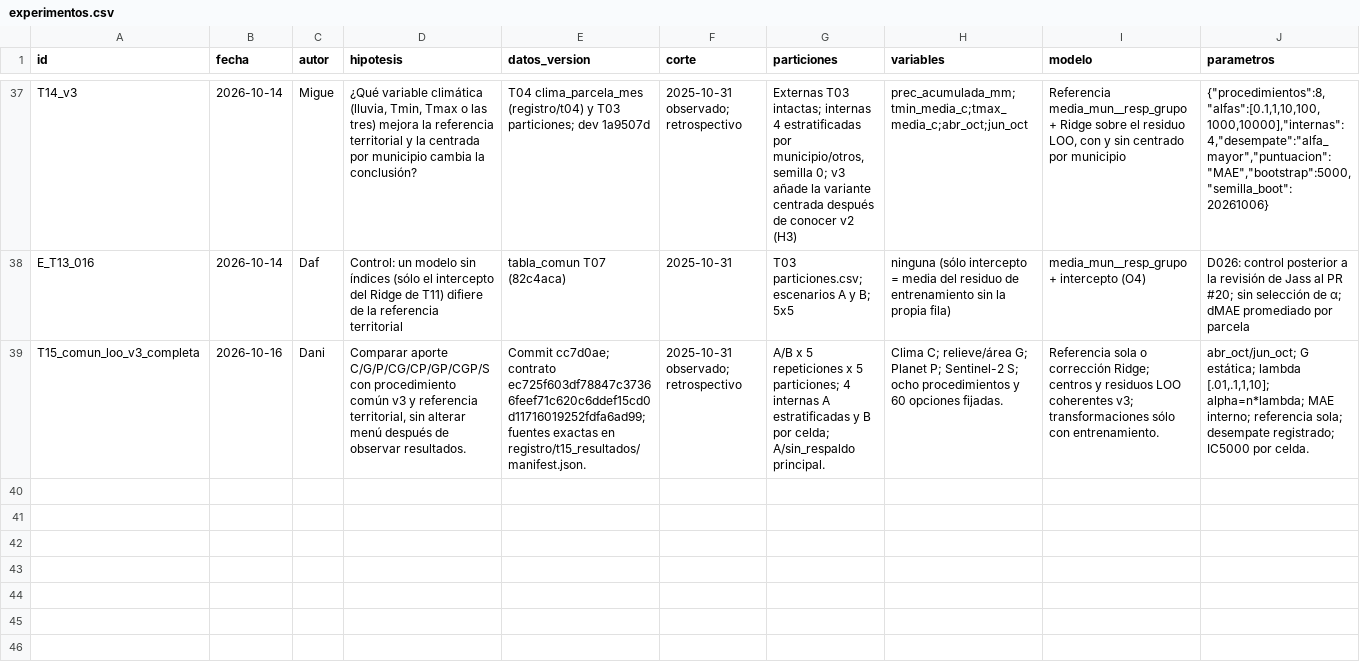
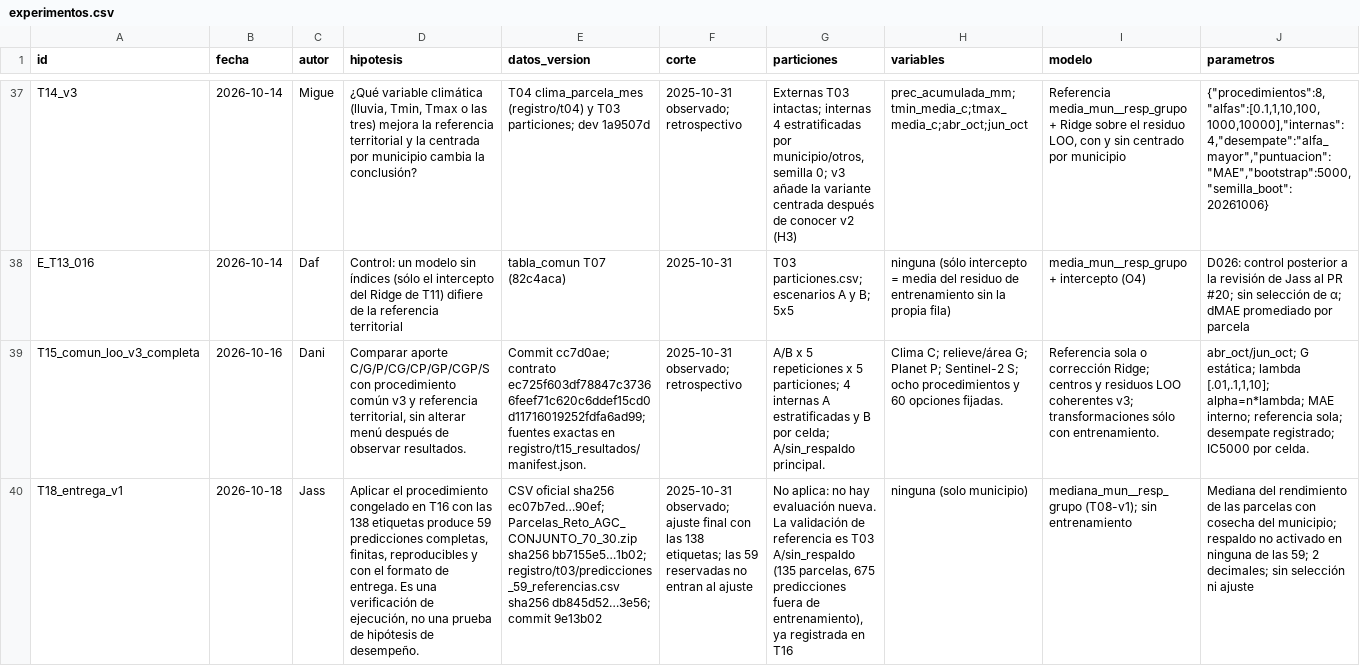
Before and after one commit to danielalira20/AgroCebada-2026, a CSV file: registro/experimentos.csv, drawn as a sheet; only a part is shown, gaps mark what is left out; rows hold the shown columns only; the diff names each change by its address in the sheet, - before the commit and + after, or states it on an @@ line.

```diff
--- a/registro/experimentos.csv
+++ b/registro/experimentos.csv
+row 40: T18_entrega_v1 | 2026-10-18 | Jass | Aplicar el procedimiento congelado en T16 con las 138 etiquetas produce 59 predicciones completas, finitas, reproducibles y con el formato de entrega. Es una verificación de ejecución, no una prueba de hipótesis de desempeño. | CSV oficial sha256 ec07b7ed…90ef; Parcelas_Reto_AGC_CONJUNTO_70_30.zip sha256 bb7155e5…1b02; registro/t03/predicciones_59_referencias.csv sha256 db845d52…3e56; commit 9e13b02 | 2025-10-31 observado; ajuste final con las 138 etiquetas; las 59 reservadas no entran al ajuste | No aplica: no hay evaluación nueva. La validación de referencia es T03 A/sin_respaldo (135 parcelas, 675 predicciones fuera de entrenamiento), ya registrada en T16 | ninguna (solo municipio) | mediana_mun__resp_grupo (T08-v1); sin entrenamiento | Mediana del rendimiento de las parcelas con cosecha del municipio; respaldo no activado en ninguna de las 59; 2 decimales; sin selección ni ajuste
```
Also changed, not shown: registro/decisiones.csv, registro/uso_ia.csv, 5 other files.
